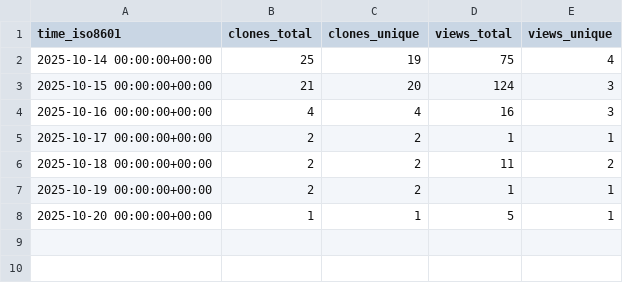
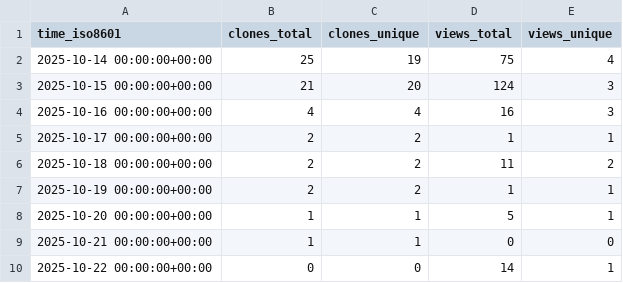
Before and after one commit to abhijit-ubale/Tableau_Workbook_Generator, a CSV file: abhijit-ubale/Tableau_Workbook_Generator/ghrs-data/views_clones_aggregate.csv, drawn as a sheet; the diff names each change by its address in the sheet, - before the commit and + after, or states it on an @@ line.

```diff
--- a/abhijit-ubale/Tableau_Workbook_Generator/ghrs-data/views_clones_aggregate.csv
+++ b/abhijit-ubale/Tableau_Workbook_Generator/ghrs-data/views_clones_aggregate.csv
+row 9: 2025-10-21 00:00:00+00:00 | 1 | 1 | 0 | 0
+row 10: 2025-10-22 00:00:00+00:00 | 0 | 0 | 14 | 1
```
Also changed, not shown: 1 other file.
